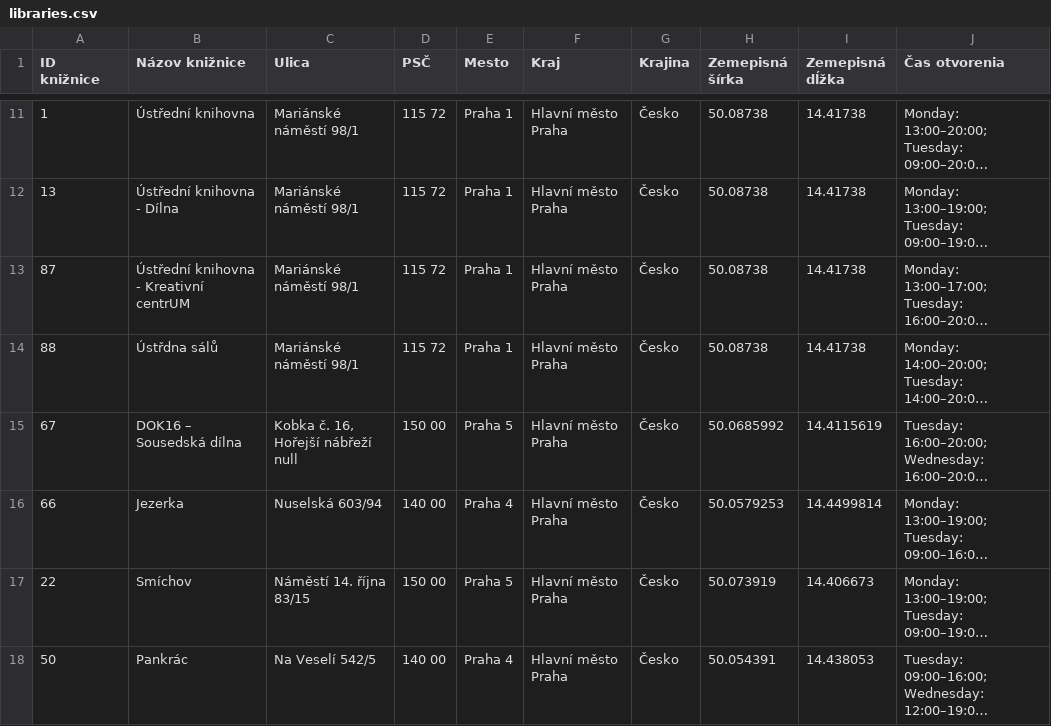
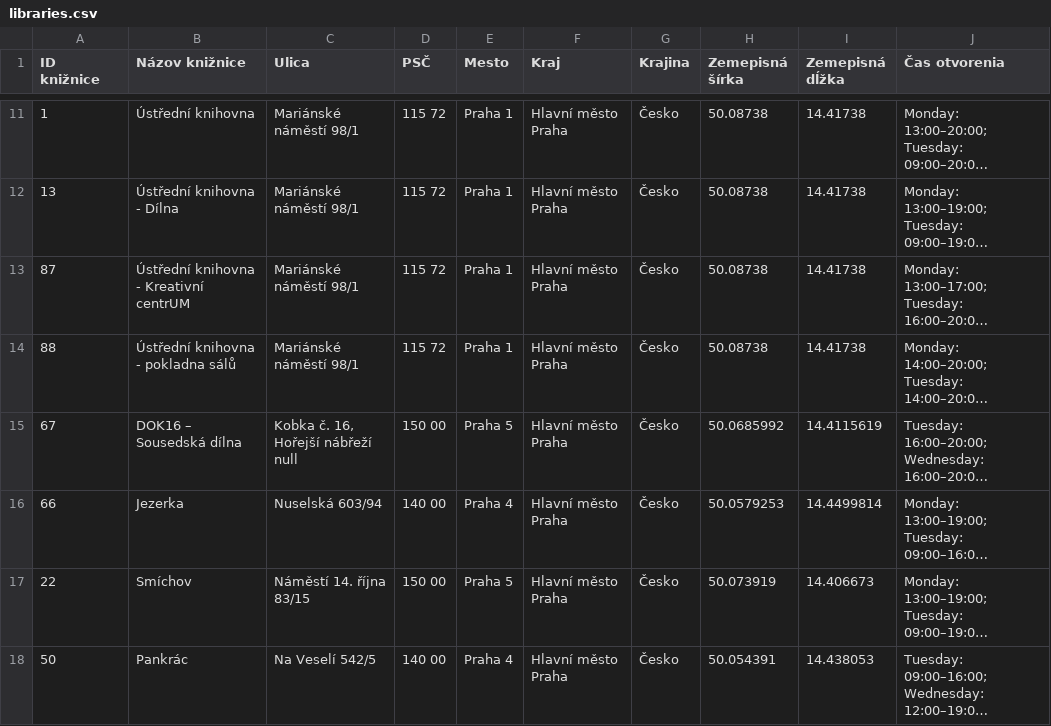
Before and after one commit to zayn303/Municipal-libraries-data-extractor, a CSV file: data/libraries.csv, drawn as a sheet; only a part is shown, gaps mark what is left out; long unchanged cells end in …; the diff names each change by its address in the sheet, - before the commit and + after, or states it on an @@ line.

```diff
--- a/data/libraries.csv
+++ b/data/libraries.csv
-B14 (Názov knižnice): Ústřdna sálů
+B14 (Názov knižnice): Ústřední knihovna - pokladna sálů
```
Also changed, not shown: 2 other files.
